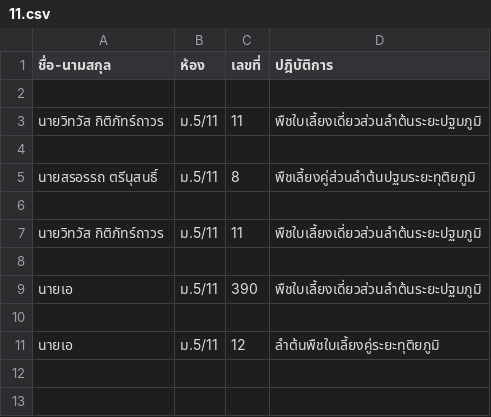
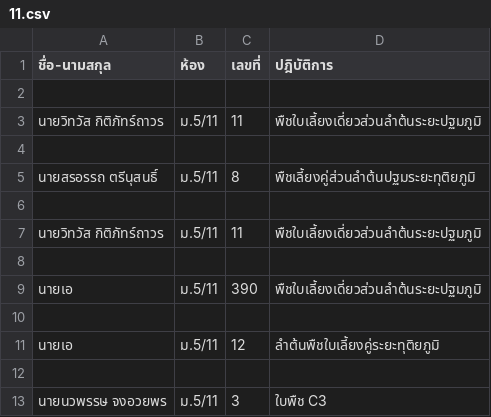
Before and after one commit to EarthWittawat/Crossec, a CSV file: ม.5/11.csv, drawn as a sheet; the diff names each change by its address in the sheet, - before the commit and + after, or states it on an @@ line.

```diff
--- a/ม.5/11.csv
+++ b/ม.5/11.csv
+row 12: (empty)
+row 13: นายนวพรรษ จงอวยพร | ม.5/11 | 3 | ใบพืช C3
```
Also changed, not shown: 4 other files.
